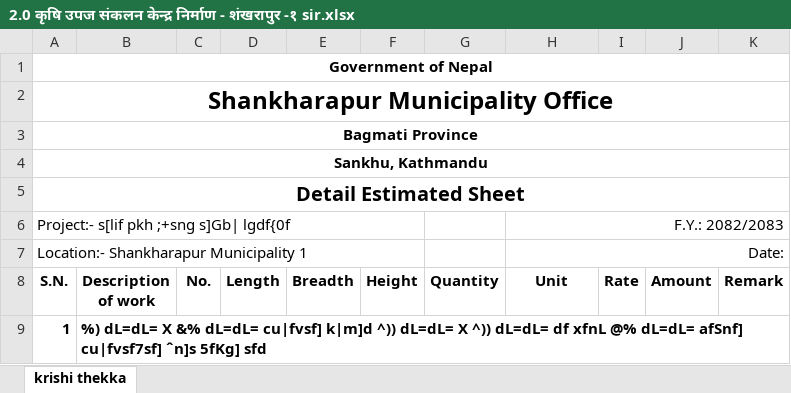
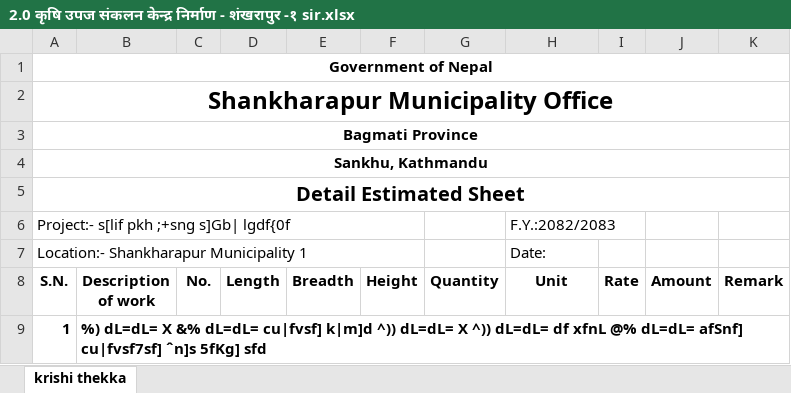
Before and after one commit to suwalcrystal/ward1, an Excel workbook: बजेट माग estimate/thekka/कृषि उपज संकलन केन्द्र निर्माण - शंखरापुर -१/2.0 कृषि उपज संकलन केन्द्र निर्माण - शंखरापुर -१ sir.xlsx, sheet krishi thekka, drawn as a sheet; only a part is shown; values as stored, in another font and other column widths than the file's, no borders; the diff names each change by its address in the sheet, - before the commit and + after, or states it on an @@ line.

```diff
--- a/बजेट माग estimate/thekka/कृषि उपज संकलन केन्द्र निर्माण - शंखरापुर -१/2.0 कृषि उपज संकलन केन्द्र निर्माण - शंखरापुर -१ sir.xlsx (sheet krishi thekka)
+++ b/बजेट माग estimate/thekka/कृषि उपज संकलन केन्द्र निर्माण - शंखरापुर -१/2.0 कृषि उपज संकलन केन्द्र निर्माण - शंखरापुर -१ sir.xlsx (sheet krishi thekka)
-H6 (Unit): F.Y.: 2082/2083
+H6 (Unit): F.Y.:2082/2083
-H6:H7 alignment: right
+H6:H7 alignment: left
-H6:K6 merged
-H7:K7 merged
```
Also changed, not shown: बजेट माग estimate/thekka/लामाटोल अधुरो भवन/लामाटोल अधुरो भवन.xlsx, 3 other files.
